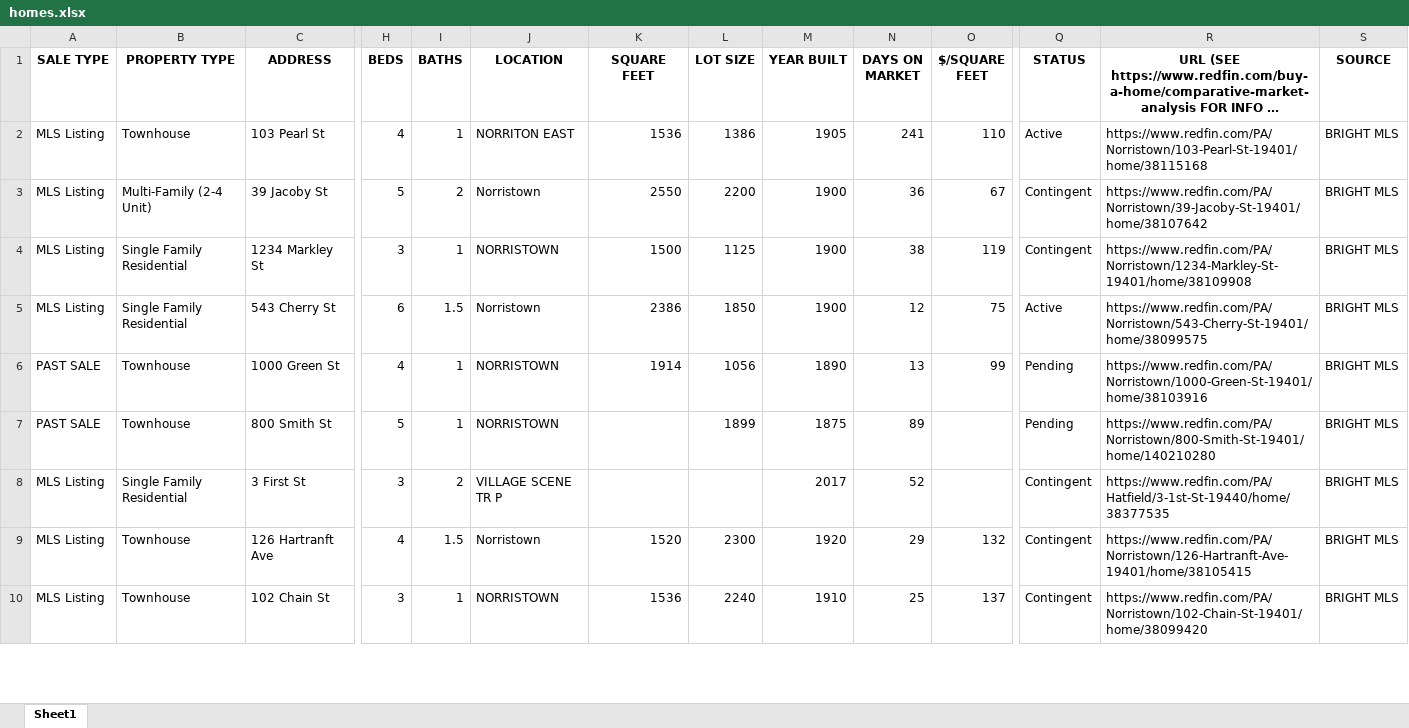
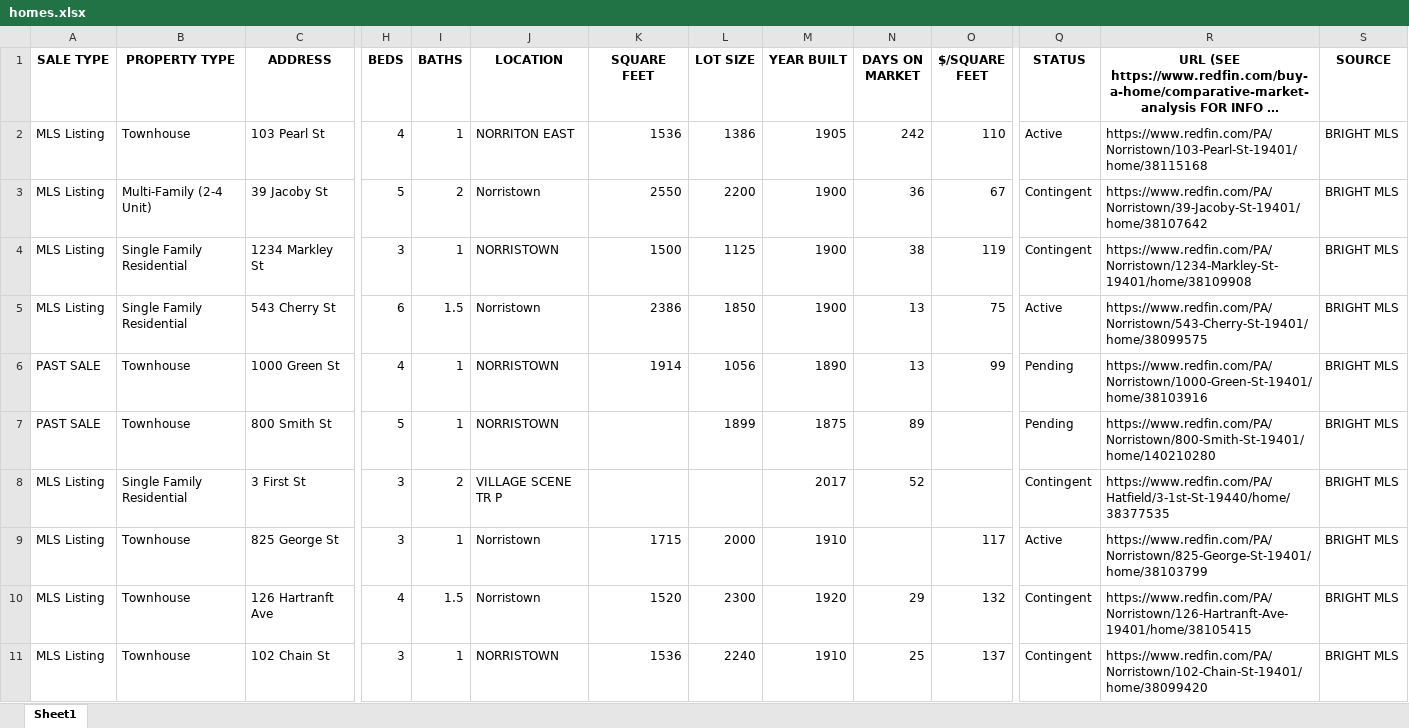
Before and after one commit to Hacker-2004/home-finder, an Excel workbook: homes.xlsx, sheet Sheet1, drawn as a sheet; only a part is shown, gaps mark what is left out; long unchanged cells end in …; values as stored, in another font and other column widths than the file's, no borders; rows hold the shown columns only; the diff covers the shown part only; the diff names each change by its address in the sheet, - before the commit and + after, or states it on an @@ line.

```diff
--- a/homes.xlsx (sheet Sheet1)
+++ b/homes.xlsx (sheet Sheet1)
-N2 (DAYS ON MARKET): 241
+N2 (DAYS ON MARKET): 242
-N5 (DAYS ON MARKET): 12
+N5 (DAYS ON MARKET): 13
+row 9: MLS Listing | Townhouse | 825 George St | 3 | 1 | Norristown | 1715 | 2000 | 1910 |  | 117 | Active | https://www.redfin.com/PA/Norristown/825-George-St-19401/home/38103799 | BRIGHT MLS
```
Also changed, not shown: 14 added rows, 12 removed rows and 199 edited cells elsewhere in this sheet, 1 other file.
